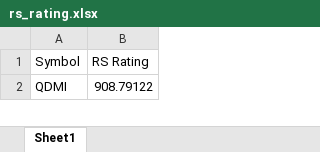
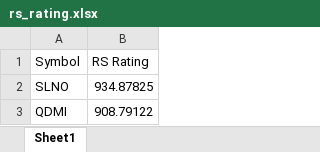
Before and after one commit to Sing0424/Stocks-tools, an Excel workbook: Screener/data/rs_rating.xlsx, sheet Sheet1, drawn as a sheet; only a part is shown; values as stored, in another font and other column widths than the file's, no borders; the diff covers the shown part only; the diff names each change by its address in the sheet, - before the commit and + after, or states it on an @@ line.

```diff
--- a/Screener/data/rs_rating.xlsx (sheet Sheet1)
+++ b/Screener/data/rs_rating.xlsx (sheet Sheet1)
+row 2: SLNO | 934.87825
```
Also changed, not shown: other rows of this sheet, Screener/ScreenResult/ScreenResult.xlsx, 3 other files.
